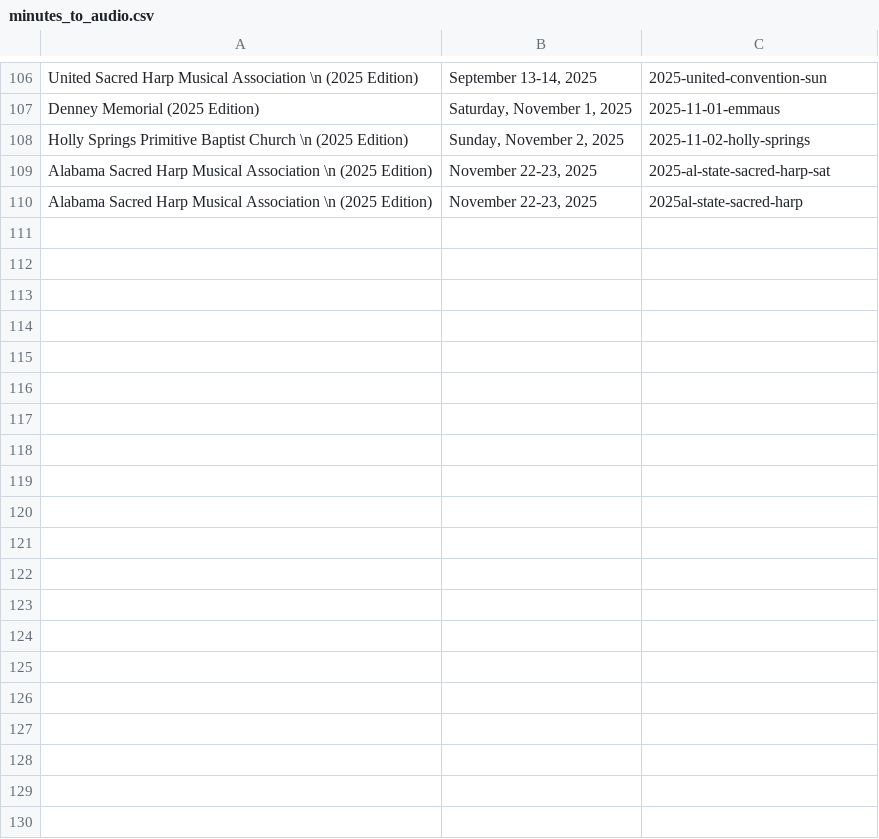
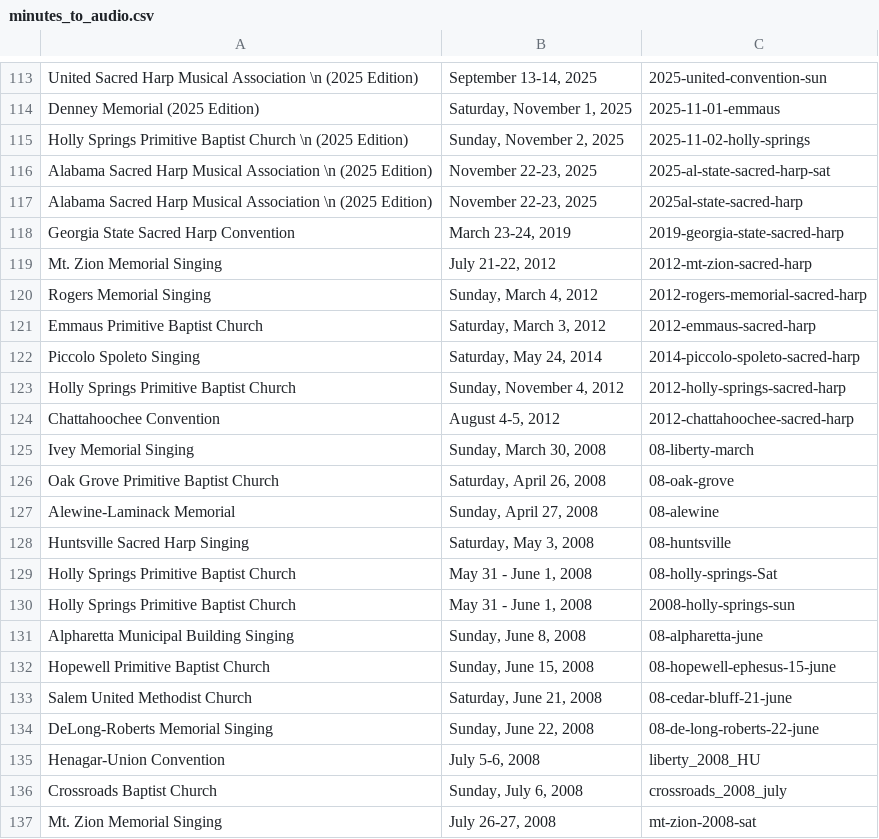
Before and after one commit to marktgodfrey/fasolaminutes_parsing, a CSV file: archiveorg/minutes_to_audio.csv, drawn as a sheet; only a part is shown, gaps mark what is left out; the diff covers the shown part only.

```diff
--- a/archiveorg/minutes_to_audio.csv
+++ b/archiveorg/minutes_to_audio.csv
@@ -110 +117,21 @@
 "Alabama Sacred Harp Musical Association \n (2025 Edition)","November 22-23, 2025","2025al-state-sacred-harp"
+"Georgia State Sacred Harp Convention","March 23-24, 2019","2019-georgia-state-sacred-harp"
+"Mt. Zion Memorial Singing","July 21-22, 2012","2012-mt-zion-sacred-harp"
+"Rogers Memorial Singing","Sunday, March 4, 2012","2012-rogers-memorial-sacred-harp"
+"Emmaus Primitive Baptist Church","Saturday, March 3, 2012","2012-emmaus-sacred-harp"
+"Piccolo Spoleto Singing","Saturday, May 24, 2014","2014-piccolo-spoleto-sacred-harp"
+"Holly Springs Primitive Baptist Church","Sunday, November 4, 2012","2012-holly-springs-sacred-harp"
+"Chattahoochee Convention","August 4-5, 2012","2012-chattahoochee-sacred-harp"
+"Ivey Memorial Singing","Sunday, March 30, 2008","08-liberty-march"
+"Oak Grove Primitive Baptist Church","Saturday, April 26, 2008","08-oak-grove"
+"Alewine-Laminack Memorial","Sunday, April 27, 2008","08-alewine"
+"Huntsville Sacred Harp Singing","Saturday, May 3, 2008","08-huntsville"
+"Holly Springs Primitive Baptist Church","May 31 - June 1, 2008","08-holly-springs-Sat"
+"Holly Springs Primitive Baptist Church","May 31 - June 1, 2008","2008-holly-springs-sun"
+"Alpharetta Municipal Building Singing","Sunday, June 8, 2008","08-alpharetta-june"
+"Hopewell Primitive Baptist Church","Sunday, June 15, 2008","08-hopewell-ephesus-15-june"
+"Salem United Methodist Church","Saturday, June 21, 2008","08-cedar-bluff-21-june"
+"DeLong-Roberts Memorial Singing","Sunday, June 22, 2008","08-de-long-roberts-22-june"
+"Henagar-Union Convention","July 5-6, 2008","liberty_2008_HU"
+"Crossroads Baptist Church","Sunday, July 6, 2008","crossroads_2008_july"
+"Mt. Zion Memorial Singing","July 26-27, 2008","mt-zion-2008-sat"
```
Also changed, not shown: 16 added rows elsewhere in this file, 1 other file.
